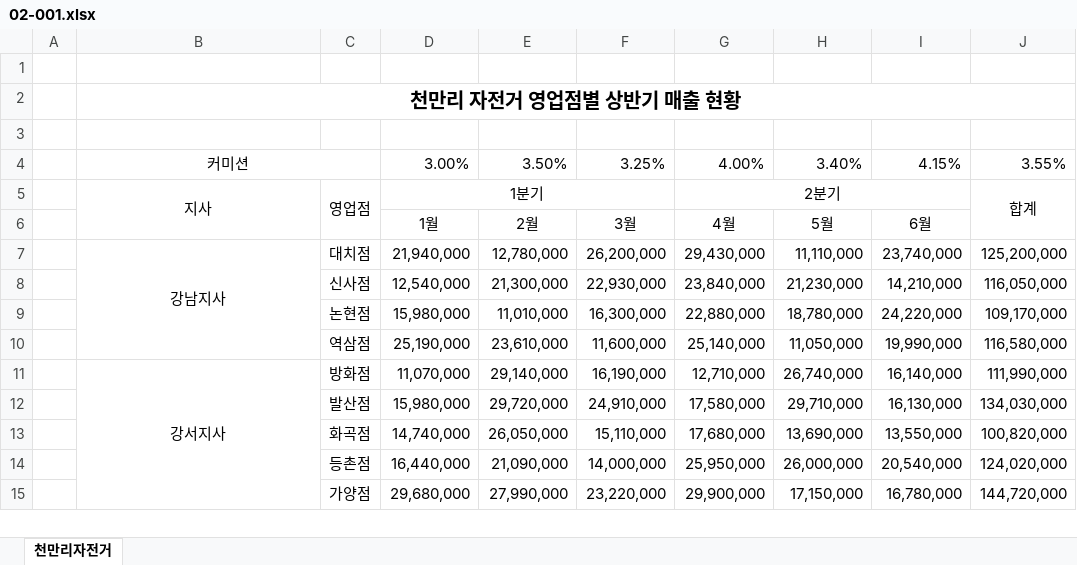
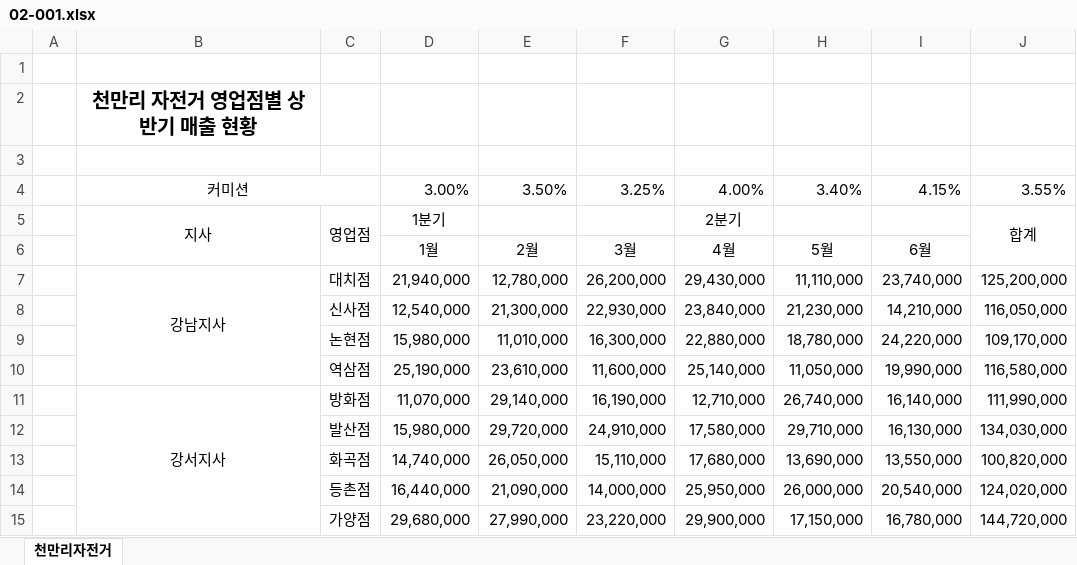
Before and after one commit to Hwangtaehun/excel, an Excel workbook: 실무_엑셀_예제_파일/Chapter02/02-001.xlsx, sheet 천만리자전거, drawn as a sheet; values as stored, in another font and other column widths than the file's, no borders; the diff names each change by its address in the sheet, - before the commit and + after, or states it on an @@ line.

```diff
--- a/실무_엑셀_예제_파일/Chapter02/02-001.xlsx (sheet 천만리자전거)
+++ b/실무_엑셀_예제_파일/Chapter02/02-001.xlsx (sheet 천만리자전거)
-B2:J2 merged
-D5:F5 merged
-G5:I5 merged
```
Also changed, not shown: 실무_엑셀_예제_파일/Chapter02/02-002.xlsx, 실무_엑셀_예제_파일/Chapter02/02-003.xlsx.
